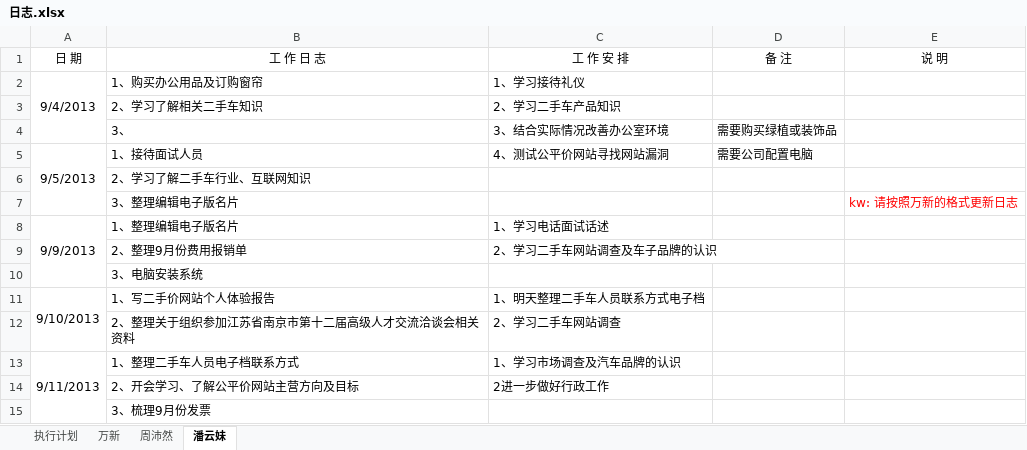
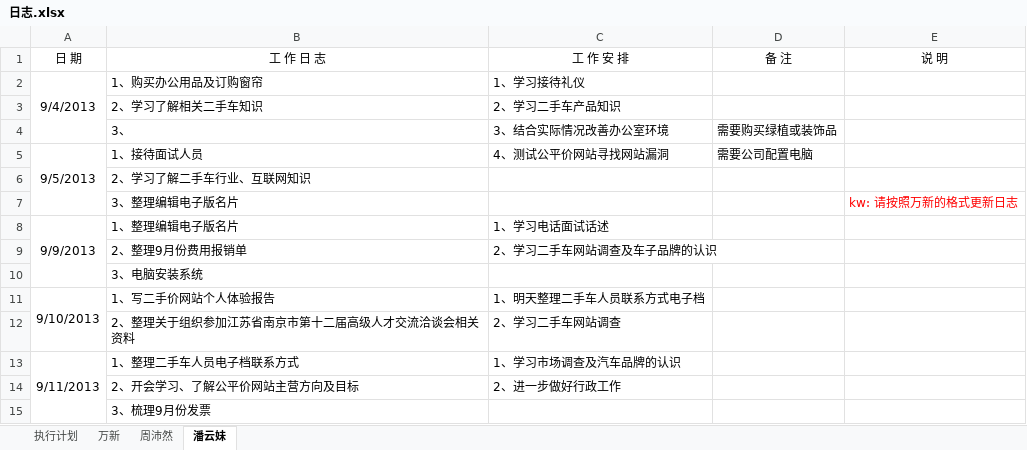
Before and after one commit to GPJxiaoshou/xiaoshou, an Excel workbook: 日志.xlsx, sheet 潘云妹, drawn as a sheet; values as stored, in another font and other column widths than the file's, no borders; the diff names each change by its address in the sheet, - before the commit and + after, or states it on an @@ line.

```diff
--- a/日志.xlsx (sheet 潘云妹)
+++ b/日志.xlsx (sheet 潘云妹)
-C14 (工 作 安 排): 2进一步做好行政工作
+C14 (工 作 安 排): 2、进一步做好行政工作
```
Also changed, not shown: sheet 执行计划, sheet 周沛然, 1 other file.
